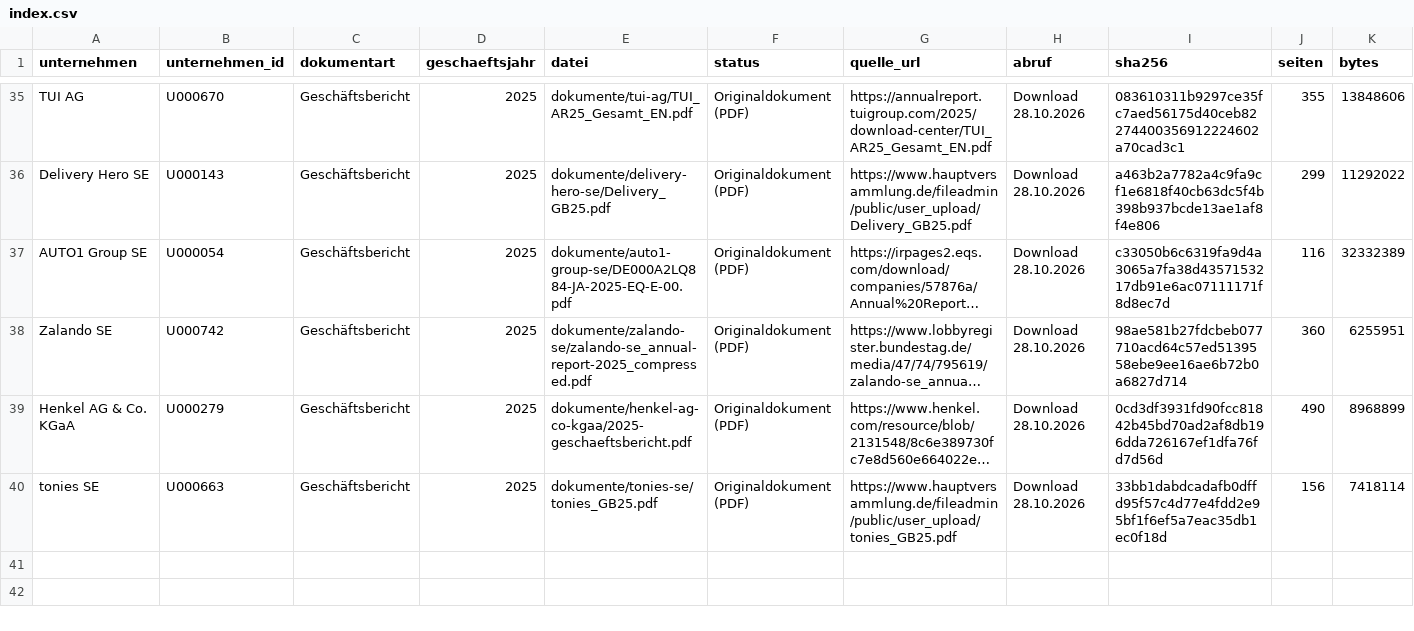
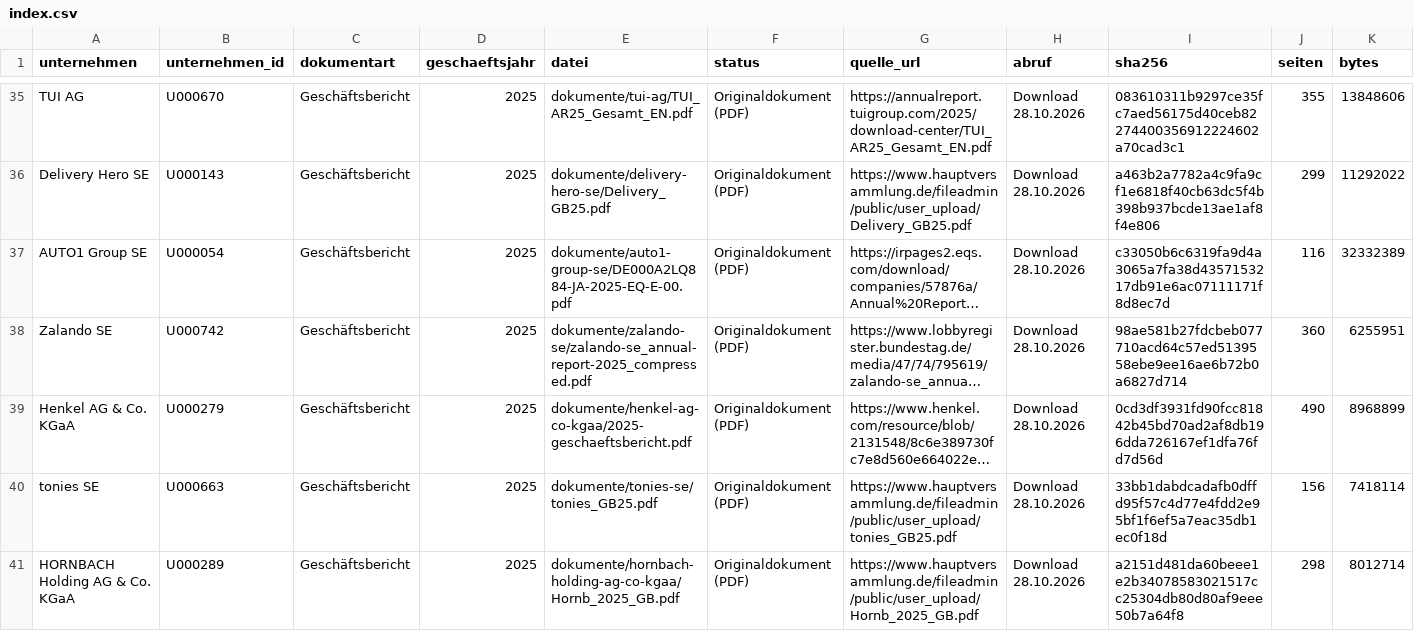
Before and after one commit to chillkrote/Unternehmenskennzahlen, a CSV file: boersennotierte-unternehmen/handel-konsum/dokumente/index.csv, drawn as a sheet; only a part is shown, gaps mark what is left out; long unchanged cells end in …; rows hold the shown columns only; the diff names each change by its address in the sheet, - before the commit and + after, or states it on an @@ line.

```diff
--- a/boersennotierte-unternehmen/handel-konsum/dokumente/index.csv
+++ b/boersennotierte-unternehmen/handel-konsum/dokumente/index.csv
+row 41: HORNBACH Holding AG & Co. KGaA | U000289 | Geschäftsbericht | 2025 | dokumente/hornbach-holding-ag-co-kgaa/Hornb_2025_GB.pdf | Originaldokument (PDF) | https://www.hauptversammlung.de/fileadmin/public/user_upload/Hornb_2025_GB.pdf | Download 28.10.2026 | a2151d481da60beee1e2b34078583021517cc25304db80d80af9eee50b7a64f8 | 298 | 8012714
```
Also changed, not shown: boersennotierte-unternehmen/software-it/dokumente/index.csv, 3 other files.
